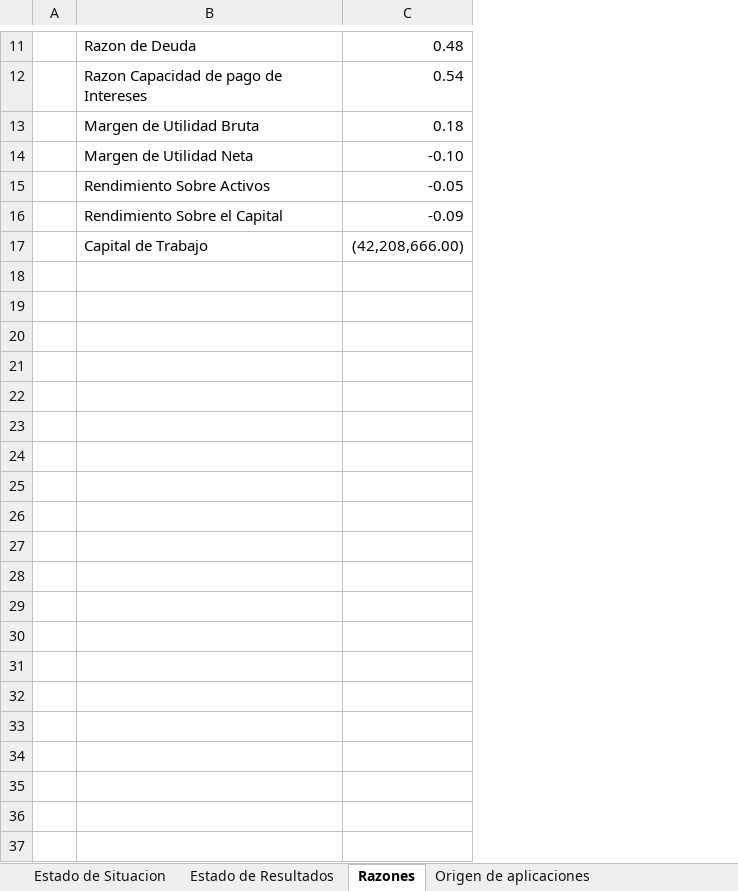
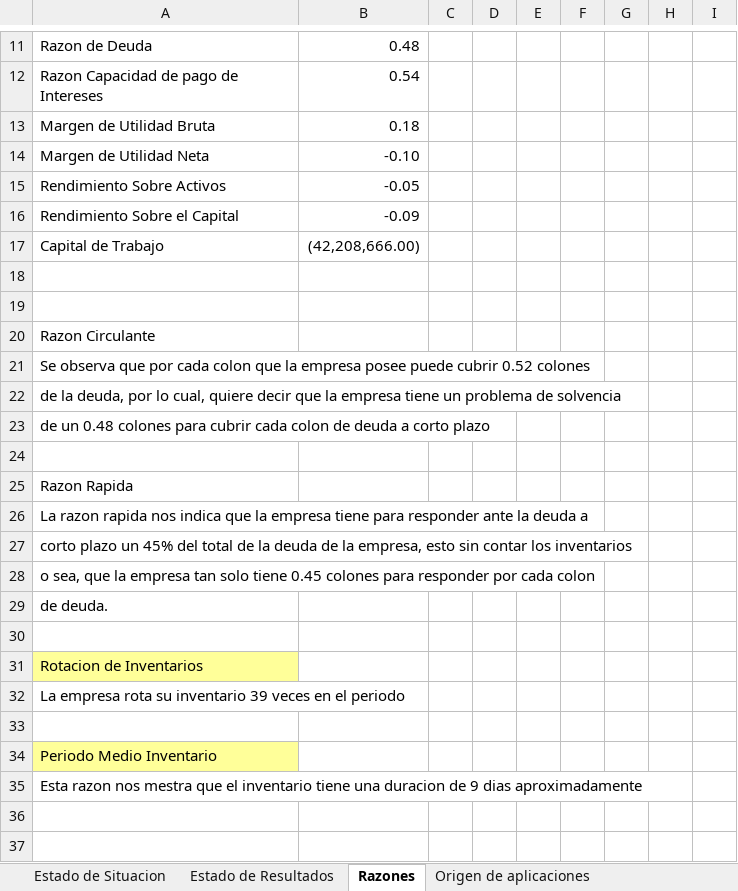
Before and after one commit to DeathCom/PracticasFinanzas01, an Excel workbook: CNFL.xlsx, sheet Razones, drawn as a sheet; only a part is shown, gaps mark what is left out; values as stored, in another font and other column widths than the file's, no borders; removed rows and columns are numbered as before the commit, all else as after; the diff covers the shown part only; the diff names each change by its address in the sheet, - before the commit and + after, or states it on an @@ line.

Commit message:
Se modifican Razones
Se agregan comentarios a las razones

```diff
--- a/CNFL.xlsx (sheet Razones)
+++ b/CNFL.xlsx (sheet Razones)
-column A, empty
+column C, empty
+column D, empty
+column E, empty
+column F, empty
+column G, empty
+column H, empty
+column I, empty
+row 18: (empty)
+row 19: (empty)
+row 20: Razon Circulante
+row 21: Se observa que por cada colon que la empresa posee puede cubrir 0.52 colones
+row 22: de la deuda, por lo cual, quiere decir que la empresa tiene un problema de solvencia
+row 23: de un 0.48 colones para cubrir cada colon de deuda a corto plazo
+row 24: (empty)
+row 25: Razon Rapida
+row 26: La razon rapida nos indica que la empresa tiene para responder ante la deuda a
+row 27: corto plazo un 45% del total de la deuda de la empresa, esto sin contar los inventarios
+row 28: o sea, que la empresa tan solo tiene 0.45 colones para responder por cada colon
+row 29: de deuda.
+row 30: (empty)
+row 31: Rotacion de Inventarios
+row 32: La empresa rota su inventario 39 veces en el periodo
+row 33: (empty)
+row 34: Periodo Medio Inventario
+row 35: Esta razon nos mestra que el inventario tiene una duracion de 9 dias aproximadamente
+row 36: (empty)
+row 37: (empty)
```
Also changed, not shown: 44 added rows and cell formats elsewhere in this sheet, sheet Estado de Situacion, sheet Estado de Resultados, sheet Origen de aplicaciones, formulas that keep their value.
